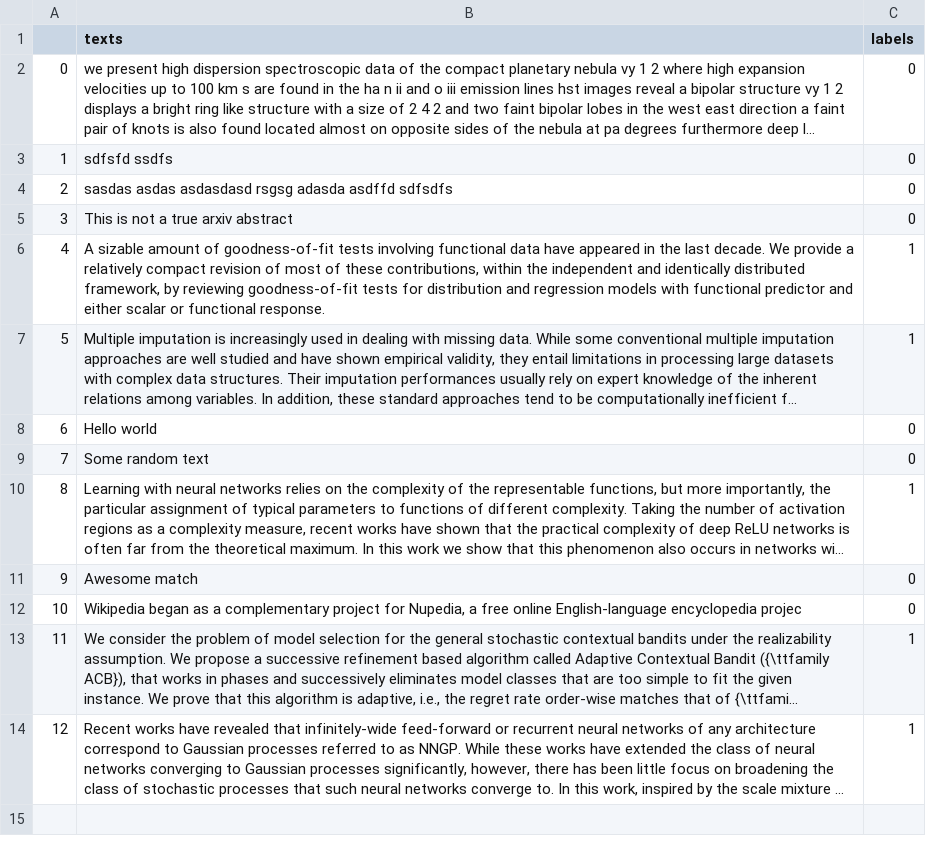
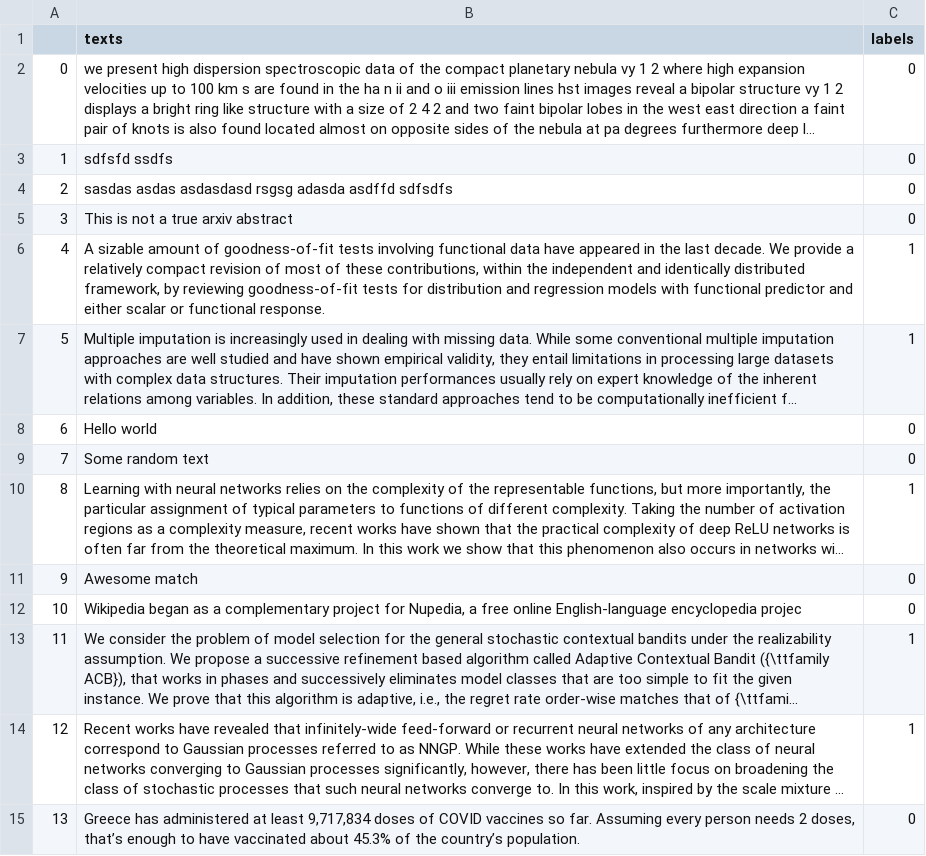
Before and after one commit to AndreasMerentitis/TfLambda-arxiv-keras, a CSV file: texts.csv, drawn as a sheet; long unchanged cells end in …; the diff names each change by its address in the sheet, - before the commit and + after, or states it on an @@ line.

Commit message:
add samples

```diff
--- a/texts.csv
+++ b/texts.csv
+row 15: 13 | Greece has administered at least 9,717,834 doses of COVID vaccines so far. Assuming every person needs 2 doses, that’s enough to have vaccinated about 45.3% of the country’s population. | 0
```
